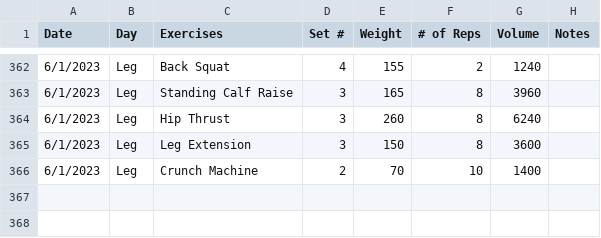
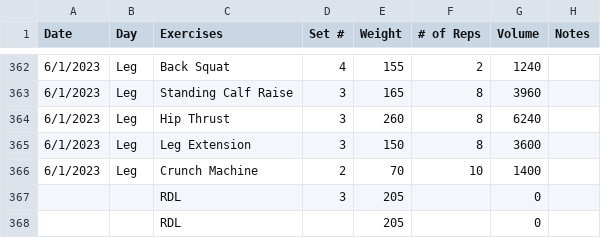
Before and after one commit to Streetlight321/pull_gym_data, a CSV file: output.csv, drawn as a sheet; only a part is shown, gaps mark what is left out.

```diff
--- a/output.csv
+++ b/output.csv
@@ -366 +366,3 @@ Date,Day,Exercises,Set #,Weight,# of Reps,Volume,Notes
 6/1/2023,Leg,Crunch Machine,2,70,10,1400,
+,,RDL,3,205,,0,
+,,RDL,,205,,0,
```
